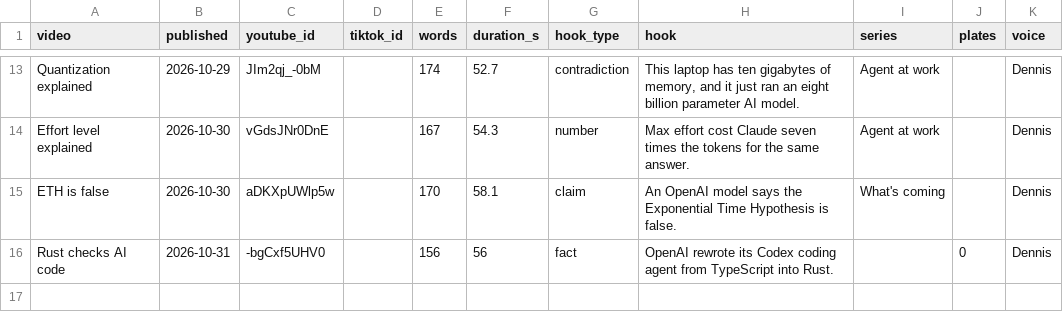
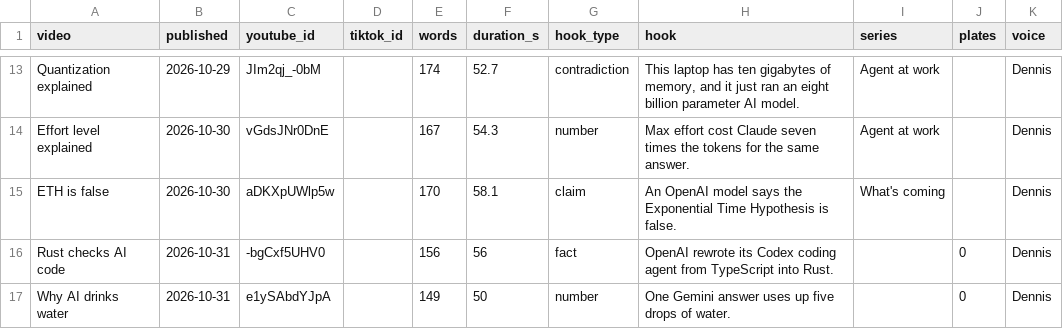
Before and after one commit to Ridnois/ai_shorts, a CSV file: Analytics/videos.csv, drawn as a sheet; only a part is shown, gaps mark what is left out; the diff names each change by its address in the sheet, - before the commit and + after, or states it on an @@ line.

```diff
--- a/Analytics/videos.csv
+++ b/Analytics/videos.csv
+row 17: Why AI drinks water | 2026-10-31 | e1ySAbdYJpA |  | 149 | 50 | number | One Gemini answer uses up five drops of water. |  | 0 | Dennis
```
Also changed, not shown: Analytics/snapshots.csv, 2 other files.
